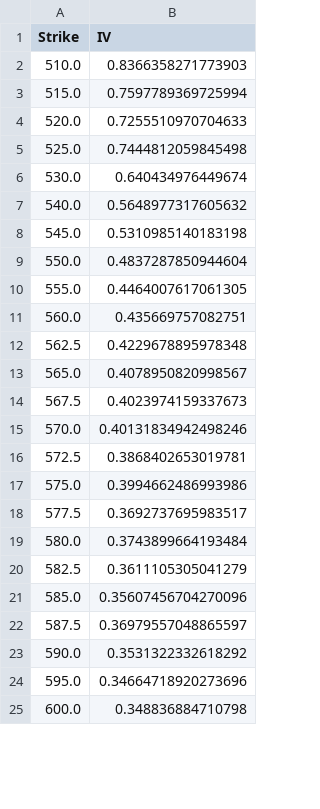
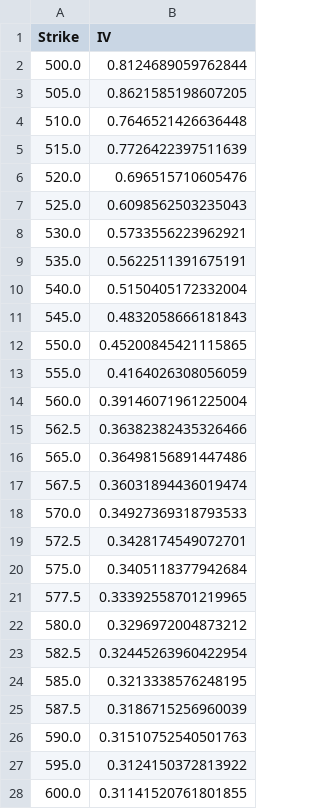
Before and after one commit to hedge0/OptionsKillerBotPython, a CSV file: original_strikes_mid_iv.csv, drawn as a sheet; only a part is shown; the diff covers the shown part only.

```diff
--- a/original_strikes_mid_iv.csv
+++ b/original_strikes_mid_iv.csv
@@ -1,25 +1,28 @@
 Strike,IV
-510.0,0.8366358271773903
-515.0,0.7597789369725994
-520.0,0.7255510970704633
-525.0,0.7444812059845498
-530.0,0.640434976449674
-540.0,0.5648977317605632
-545.0,0.5310985140183198
-550.0,0.4837287850944604
-555.0,0.4464007617061305
-560.0,0.435669757082751
-562.5,0.4229678895978348
-565.0,0.4078950820998567
-567.5,0.4023974159337673
-570.0,0.40131834942498246
-572.5,0.3868402653019781
-575.0,0.3994662486993986
-577.5,0.3692737695983517
-580.0,0.3743899664193484
-582.5,0.3611105305041279
-585.0,0.35607456704270096
-587.5,0.36979557048865597
-590.0,0.3531322332618292
-595.0,0.34664718920273696
-600.0,0.348836884710798
+500.0,0.8124689059762844
+505.0,0.8621585198607205
+510.0,0.7646521426636448
+515.0,0.7726422397511639
+520.0,0.696515710605476
+525.0,0.6098562503235043
+530.0,0.5733556223962921
+535.0,0.5622511391675191
+540.0,0.5150405172332004
+545.0,0.4832058666181843
+550.0,0.45200845421115865
+555.0,0.4164026308056059
+560.0,0.39146071961225004
+562.5,0.36382382435326466
+565.0,0.36498156891447486
+567.5,0.36031894436019474
+570.0,0.34927369318793533
+572.5,0.3428174549072701
+575.0,0.3405118377942684
+577.5,0.33392558701219965
+580.0,0.3296972004873212
+582.5,0.32445263960422954
+585.0,0.3213338576248195
+587.5,0.3186715256960039
+590.0,0.31510752540501763
+595.0,0.3124150372813922
+600.0,0.31141520761801855
```
Also changed, not shown: 1 removed row and 14 edited cells elsewhere in this file, interpolated_strikes_iv.csv, 4 other files.
